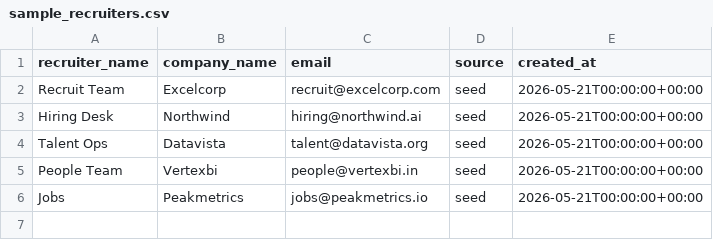
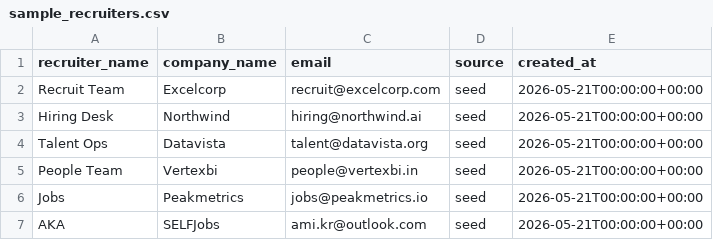
Before and after one commit to Amifimyriad/Hire-Flow, a CSV file: samples/sample_recruiters.csv, drawn as a sheet; the diff names each change by its address in the sheet, - before the commit and + after, or states it on an @@ line.

```diff
--- a/samples/sample_recruiters.csv
+++ b/samples/sample_recruiters.csv
+row 7: AKA | SELFJobs | ami.kr@outlook.com | seed | 2026-05-21T00:00:00+00:00
```
Also changed, not shown: 5 other files.
